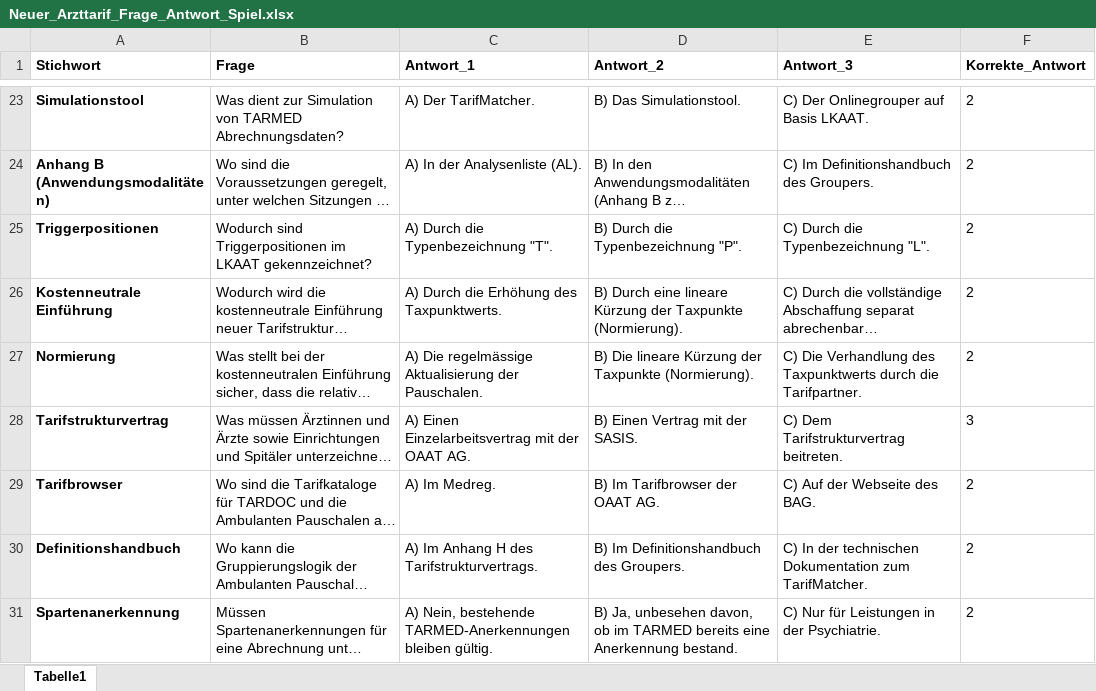
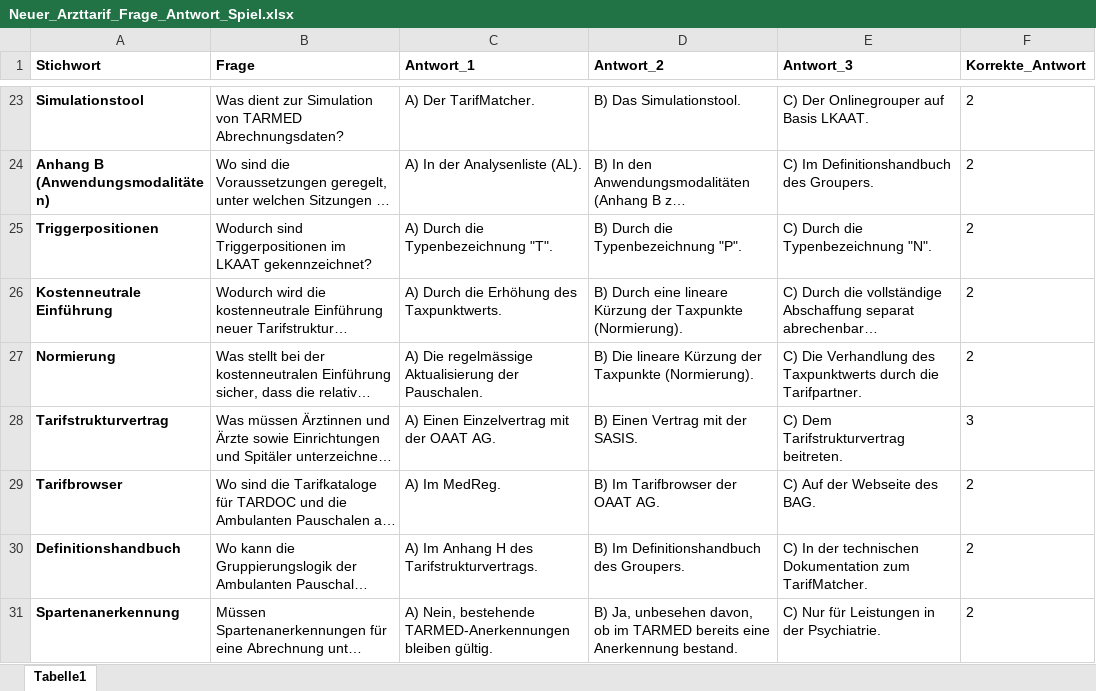
Before and after one commit to BeatArnet/Brick, an Excel workbook: Neuer_Arzttarif_Frage_Antwort_Spiel.xlsx, sheet Tabelle1, drawn as a sheet; only a part is shown, gaps mark what is left out; long unchanged cells end in …; values as stored, in another font and other column widths than the file's, no borders; table styles not drawn; the diff covers the shown part only; the diff names each change by its address in the sheet, - before the commit and + after, or states it on an @@ line.

Commit message:
Fragezeichen in den weissen Bricks. Fragenkatalaog erweitert

```diff
--- a/Neuer_Arzttarif_Frage_Antwort_Spiel.xlsx (sheet Tabelle1)
+++ b/Neuer_Arzttarif_Frage_Antwort_Spiel.xlsx (sheet Tabelle1)
-E25 (Antwort_3): C) Durch die Typenbezeichnung "L".
+E25 (Antwort_3): C) Durch die Typenbezeichnung "N".
-C28 (Antwort_1): A) Einen Einzelarbeitsvertrag mit der OAAT AG.
+C28 (Antwort_1): A) Einen Einzelvertrag mit der OAAT AG.
-C29 (Antwort_1): A) Im Medreg.
+C29 (Antwort_1): A) Im MedReg.
```
Also changed, not shown: 49 added rows and 1 edited cell elsewhere in this sheet, 1 other file.
